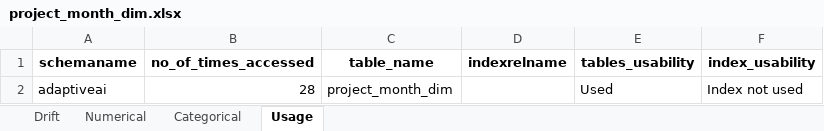
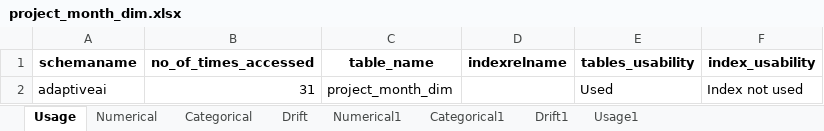
Before and after one commit to ngenux/Data-Engineering, an Excel workbook: Accelerator/Data Observability/Output/project_month_dim.xlsx, sheet Usage, drawn as a sheet; values as stored, in another font and other column widths than the file's, no borders; the diff names each change by its address in the sheet, - before the commit and + after, or states it on an @@ line.

```diff
--- a/Accelerator/Data Observability/Output/project_month_dim.xlsx (sheet Usage)
+++ b/Accelerator/Data Observability/Output/project_month_dim.xlsx (sheet Usage)
+sheet tab: Numerical1
+sheet tab: Categorical1
+sheet tab: Drift1
+sheet tab: Usage1
@@ sheet tab order changed: Usage | Numerical | Categorical | Drift | Numerical1 | Categorical1 | Drift1 | Usage1 @@
-B2 (no_of_times_accessed): 28
+B2 (no_of_times_accessed): 31
```
Also changed, not shown: sheet Drift, sheet Numerical, sheet Categorical, Accelerator/Data Observability/Output/client_month_dim.xlsx, Accelerator/Data Observability/Output/project_dim.xlsx, 19 other files.
